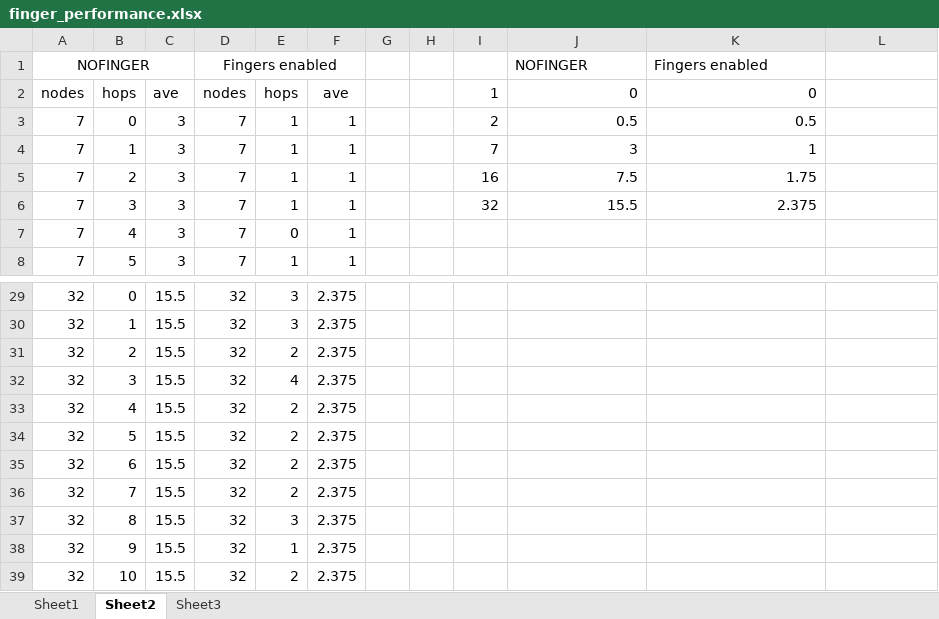
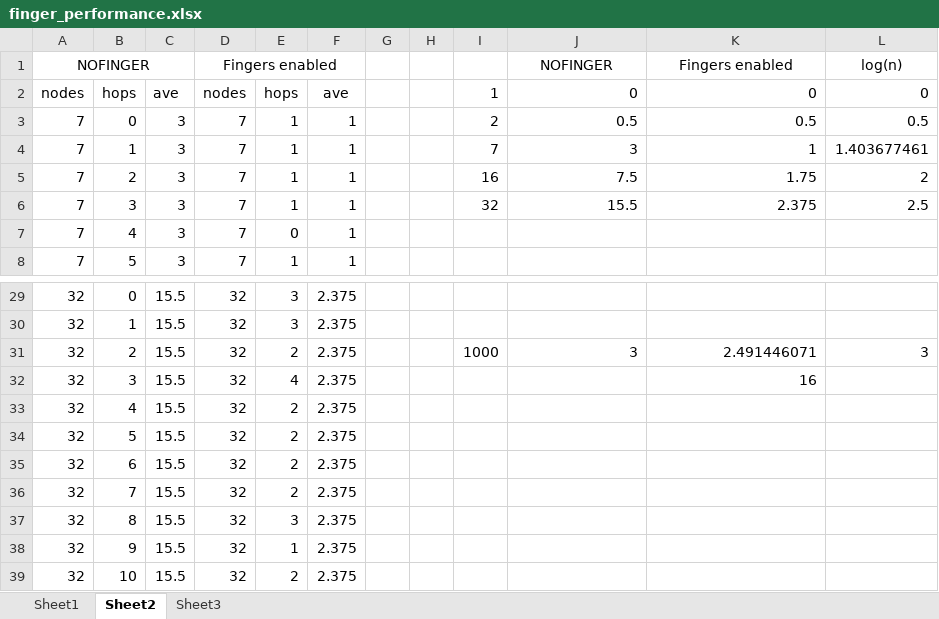
Before and after one commit to msevilgenius/fyp, an Excel workbook: doc/diag/finger_performance.xlsx, sheet Sheet2, drawn as a sheet; only a part is shown, gaps mark what is left out; values as stored, in another font and other column widths than the file's, no borders; charts and pictures not drawn; the diff names each change by its address in the sheet, - before the commit and + after, or states it on an @@ line.

Commit message:
log n to graph?

```diff
--- a/doc/diag/finger_performance.xlsx (sheet Sheet2)
+++ b/doc/diag/finger_performance.xlsx (sheet Sheet2)
-J1:K1 alignment: left
+J1:K1 alignment: center
-L1: (empty)
+L1: log(n)
-L2: (empty)
+L2: 0
-L3: (empty)
+L3: 0.5
-L4: (empty)
+L4: 1.403677461
-L5: (empty)
+L5: 2
-L6: (empty)
+L6: 2.5
-I31: (empty)
+I31: 1000
-J31: (empty)
+J31: 3
-K31: (empty)
+K31: 2.491446071
-L31: (empty)
+L31: 3
-K32: (empty)
+K32: 16
```
Also changed, not shown: charts or pictures.
